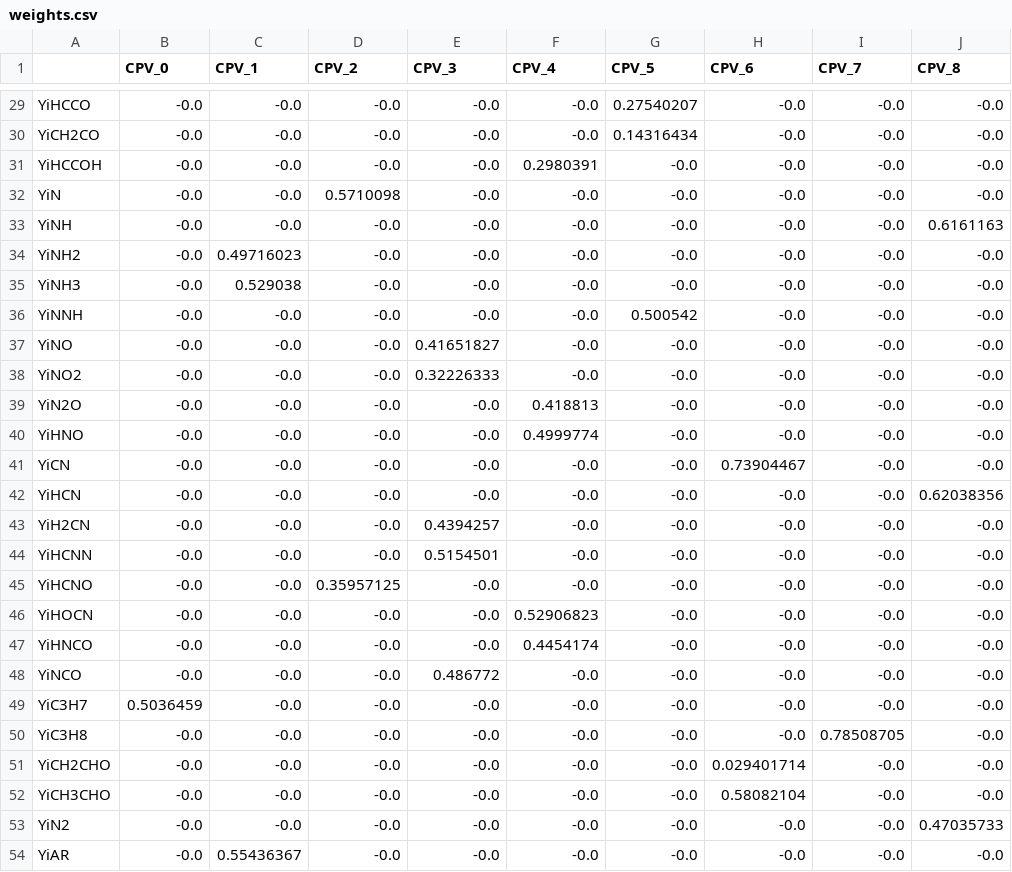
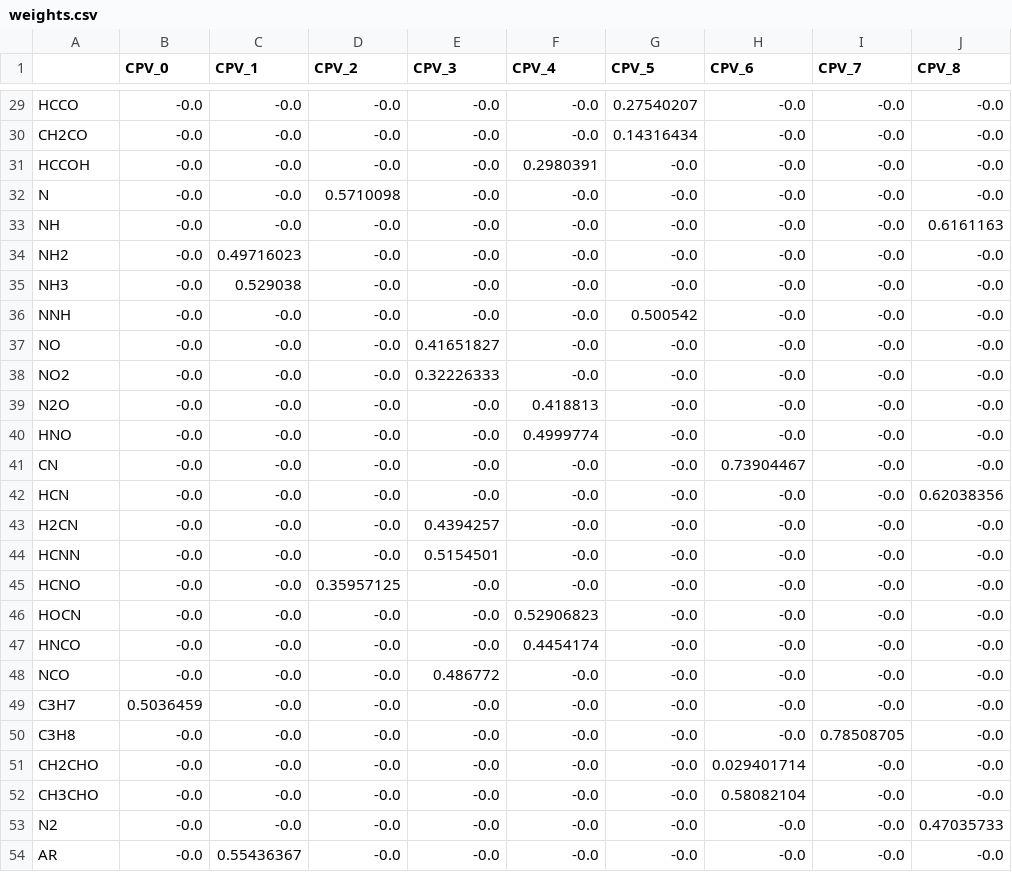
Before and after one commit to ubdsgroup/chemtab-models, a CSV file: PCDNNV2_decomp-Methane-AIR-Orthog+Zmix/weights.csv, drawn as a sheet; only a part is shown, gaps mark what is left out; the diff covers the shown part only; the diff names each change by its address in the sheet, - before the commit and + after, or states it on an @@ line.

```diff
--- a/PCDNNV2_decomp-Methane-AIR-Orthog+Zmix/weights.csv
+++ b/PCDNNV2_decomp-Methane-AIR-Orthog+Zmix/weights.csv
-A29: YiHCCO
+A29: HCCO
-A30: YiCH2CO
+A30: CH2CO
-A31: YiHCCOH
+A31: HCCOH
-A32: YiN
+A32: N
-A33: YiNH
+A33: NH
-A34: YiNH2
+A34: NH2
-A35: YiNH3
+A35: NH3
-A36: YiNNH
+A36: NNH
-A37: YiNO
+A37: NO
-A38: YiNO2
+A38: NO2
-A39: YiN2O
+A39: N2O
-A40: YiHNO
+A40: HNO
-A41: YiCN
+A41: CN
-A42: YiHCN
+A42: HCN
-A43: YiH2CN
+A43: H2CN
-A44: YiHCNN
+A44: HCNN
-A45: YiHCNO
+A45: HCNO
-A46: YiHOCN
+A46: HOCN
-A47: YiHNCO
+A47: HNCO
-A48: YiNCO
+A48: NCO
-A49: YiC3H7
+A49: C3H7
-A50: YiC3H8
+A50: C3H8
-A51: YiCH2CHO
+A51: CH2CHO
-A52: YiCH3CHO
+A52: CH3CHO
-A53: YiN2
+A53: N2
-A54: YiAR
+A54: AR
```
Also changed, not shown: 27 edited cells elsewhere in this file, PCDNNV2_decomp-Methane-AIR-Orthog+Zmix/weights_inv.csv, 3 other files.
